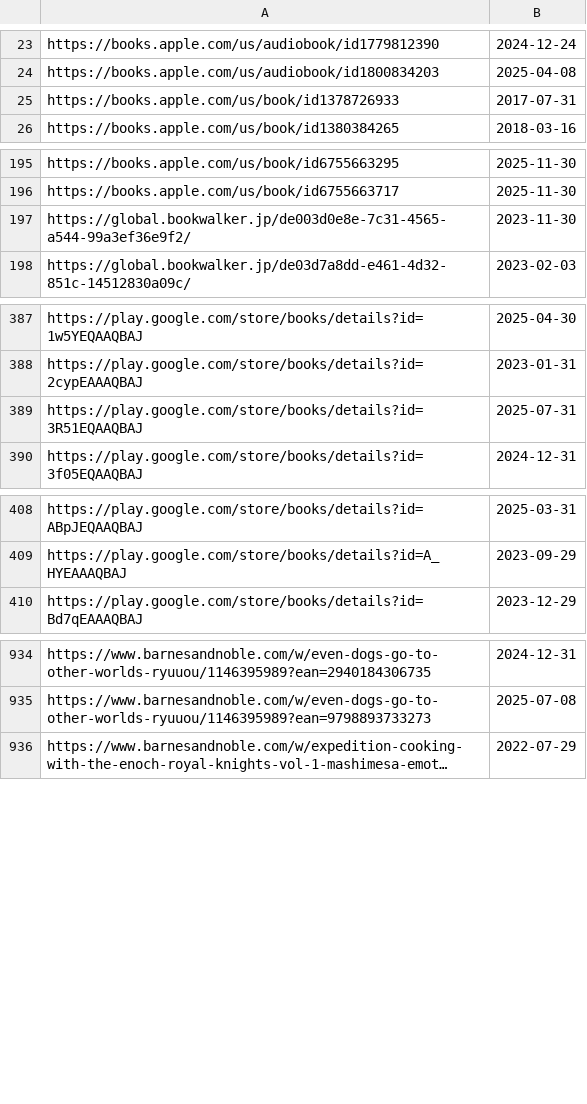
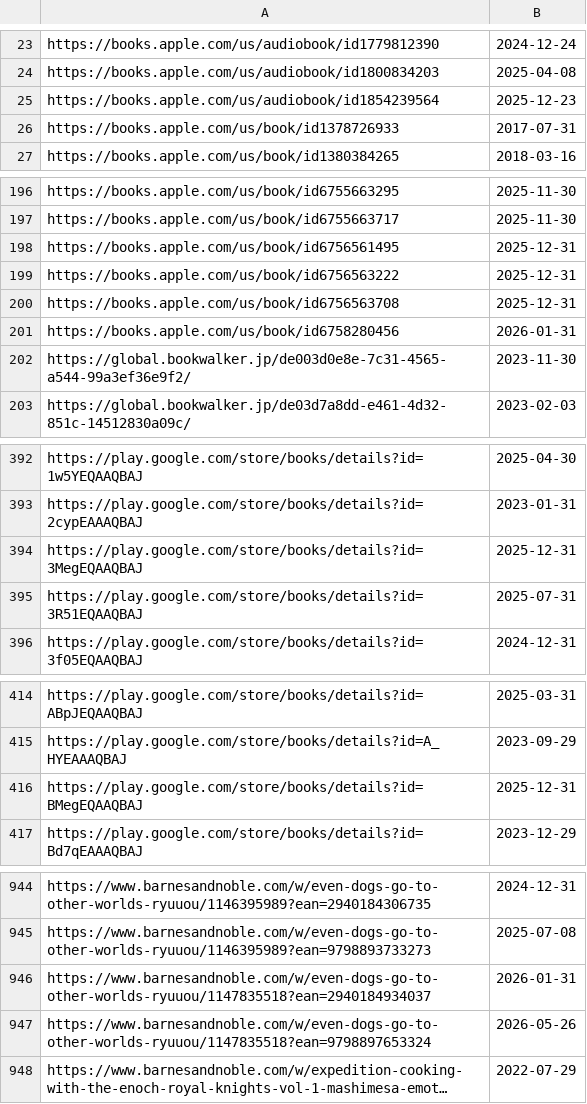
Before and after one commit to AlpinDale/lnrelease-discord-bot, a CSV file: data/cross_infinite.csv, drawn as a sheet; only a part is shown, gaps mark what is left out; long unchanged cells end in …; the diff covers the shown part only; the diff names each change by its address in the sheet, - before the commit and + after, or states it on an @@ line.

```diff
--- a/data/cross_infinite.csv
+++ b/data/cross_infinite.csv
+row 25: https://books.apple.com/us/audiobook/id1854239564 | 2025-12-23
+row 198: https://books.apple.com/us/book/id6756561495 | 2025-12-31
+row 199: https://books.apple.com/us/book/id6756563222 | 2025-12-31
+row 200: https://books.apple.com/us/book/id6756563708 | 2025-12-31
+row 201: https://books.apple.com/us/book/id6758280456 | 2026-01-31
+row 394: https://play.google.com/store/books/details?id=3MegEQAAQBAJ | 2025-12-31
+row 416: https://play.google.com/store/books/details?id=BMegEQAAQBAJ | 2025-12-31
+row 946: https://www.barnesandnoble.com/w/even-dogs-go-to-other-worlds-ryuuou/1147835518?ean=2940184934037 | 2026-01-31
+row 947: https://www.barnesandnoble.com/w/even-dogs-go-to-other-worlds-ryuuou/1147835518?ean=9798897653324 | 2026-05-26
```
Also changed, not shown: 5 added rows elsewhere in this file, data/hanashi.csv, data/series.csv, 7 other files.
